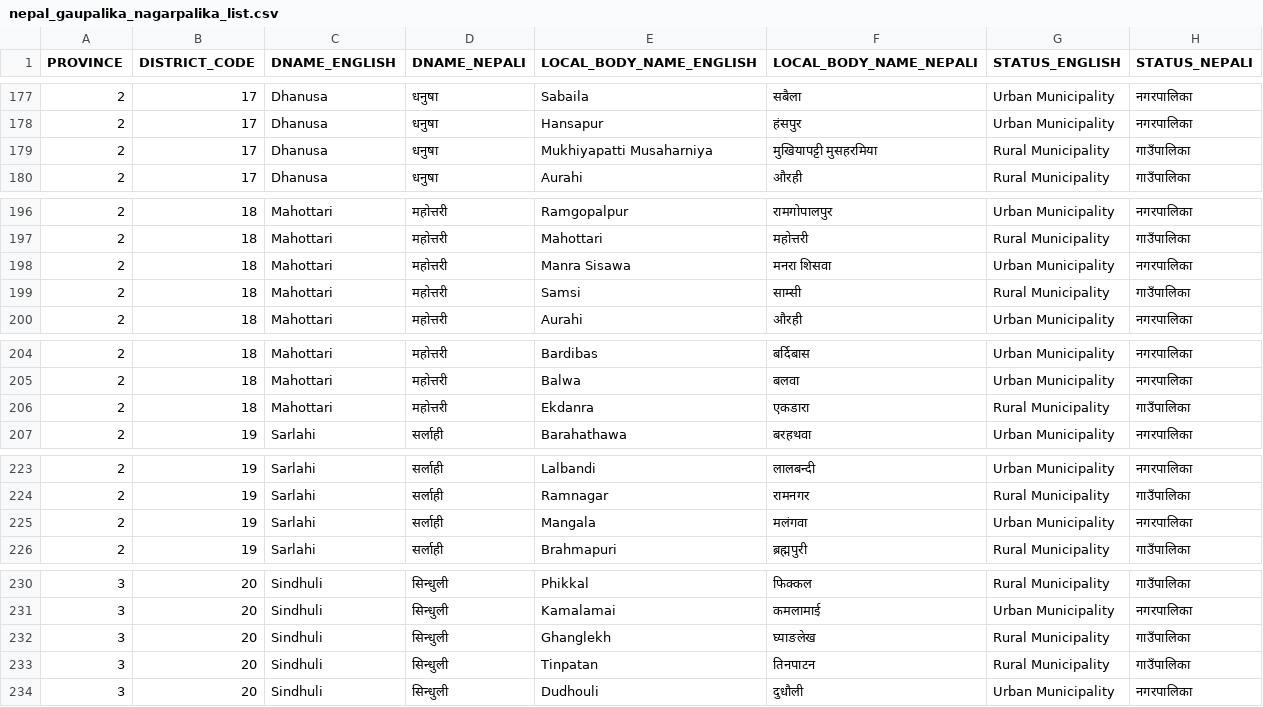
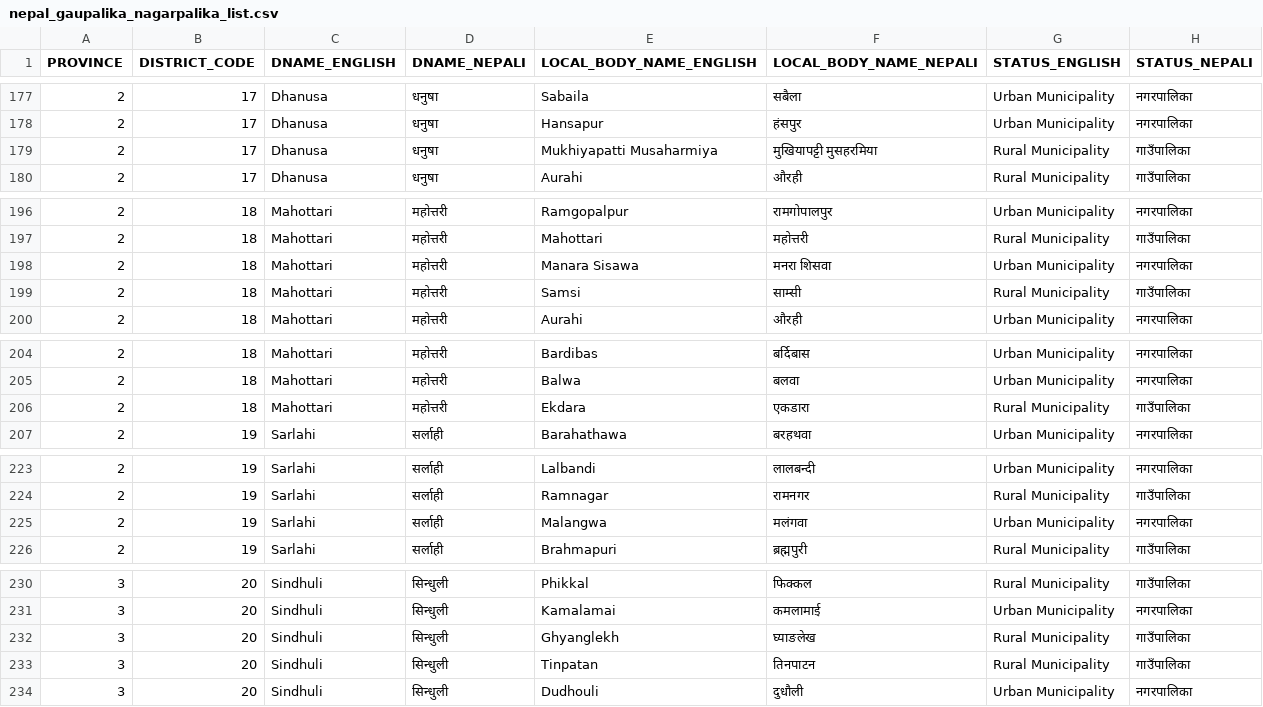
Before and after one commit to code-geek/nepal_data, a CSV file: data/nepal_gaupalika_nagarpalika_list.csv, drawn as a sheet; only a part is shown, gaps mark what is left out; the diff covers the shown part only.

```diff
--- a/data/nepal_gaupalika_nagarpalika_list.csv
+++ b/data/nepal_gaupalika_nagarpalika_list.csv
@@ -178,3 +178,3 @@ PROVINCE,DISTRICT_CODE,DNAME_ENGLISH,DNAME_NEPALI,LOCAL_BODY_NAME_ENGLISH,LOCAL_
 2,17,Dhanusa,धनुषा,Hansapur,हंसपुर,Urban Municipality,नगरपालिका
-2,17,Dhanusa,धनुषा,Mukhiyapatti Musaharniya,मुखियापट्टी मुसहरमिया,Rural Municipality,गाउँपालिका
+2,17,Dhanusa,धनुषा,Mukhiyapatti Musaharmiya,मुखियापट्टी मुसहरमिया,Rural Municipality,गाउँपालिका
 2,17,Dhanusa,धनुषा,Aurahi,औरही ,Rural Municipality,गाउँपालिका
@@ -197,3 +197,3 @@ PROVINCE,DISTRICT_CODE,DNAME_ENGLISH,DNAME_NEPALI,LOCAL_BODY_NAME_ENGLISH,LOCAL_
 2,18,Mahottari,महोत्तरी,Mahottari,महोत्तरी,Rural Municipality,गाउँपालिका
-2,18,Mahottari,महोत्तरी,Manra Sisawa,मनरा शिसवा,Urban Municipality,नगरपालिका
+2,18,Mahottari,महोत्तरी,Manara Sisawa,मनरा शिसवा,Urban Municipality,नगरपालिका
 2,18,Mahottari,महोत्तरी,Samsi,साम्सी,Rural Municipality,गाउँपालिका
@@ -205,3 +205,3 @@ PROVINCE,DISTRICT_CODE,DNAME_ENGLISH,DNAME_NEPALI,LOCAL_BODY_NAME_ENGLISH,LOCAL_
 2,18,Mahottari,महोत्तरी,Balwa,बलवा,Urban Municipality,नगरपालिका
-2,18,Mahottari,महोत्तरी,Ekdanra,एकडारा,Rural Municipality,गाउँपालिका
+2,18,Mahottari,महोत्तरी,Ekdara,एकडारा,Rural Municipality,गाउँपालिका
 2,19,Sarlahi,सर्लाही,Barahathawa,बरहथवा,Urban Municipality,नगरपालिका
@@ -224,3 +224,3 @@ PROVINCE,DISTRICT_CODE,DNAME_ENGLISH,DNAME_NEPALI,LOCAL_BODY_NAME_ENGLISH,LOCAL_
 2,19,Sarlahi,सर्लाही,Ramnagar,रामनगर,Rural Municipality,गाउँपालिका
-2,19,Sarlahi,सर्लाही,Mangala,मलंगवा,Urban Municipality,नगरपालिका
+2,19,Sarlahi,सर्लाही,Malangwa,मलंगवा,Urban Municipality,नगरपालिका
 2,19,Sarlahi,सर्लाही,Brahmapuri,ब्रह्मपुरी ,Rural Municipality,गाउँपालिका
@@ -231,3 +231,3 @@ PROVINCE,DISTRICT_CODE,DNAME_ENGLISH,DNAME_NEPALI,LOCAL_BODY_NAME_ENGLISH,LOCAL_
 3,20,Sindhuli,सिन्धुली,Kamalamai,कमलामाई,Urban Municipality,नगरपालिका
-3,20,Sindhuli,सिन्धुली,Ghanglekh,घ्याङलेख,Rural Municipality,गाउँपालिका
+3,20,Sindhuli,सिन्धुली,Ghyanglekh,घ्याङलेख,Rural Municipality,गाउँपालिका
 3,20,Sindhuli,सिन्धुली,Tinpatan,तिनपाटन,Rural Municipality,गाउँपालिका
```
Also changed, not shown: 24 edited cells elsewhere in this file.
